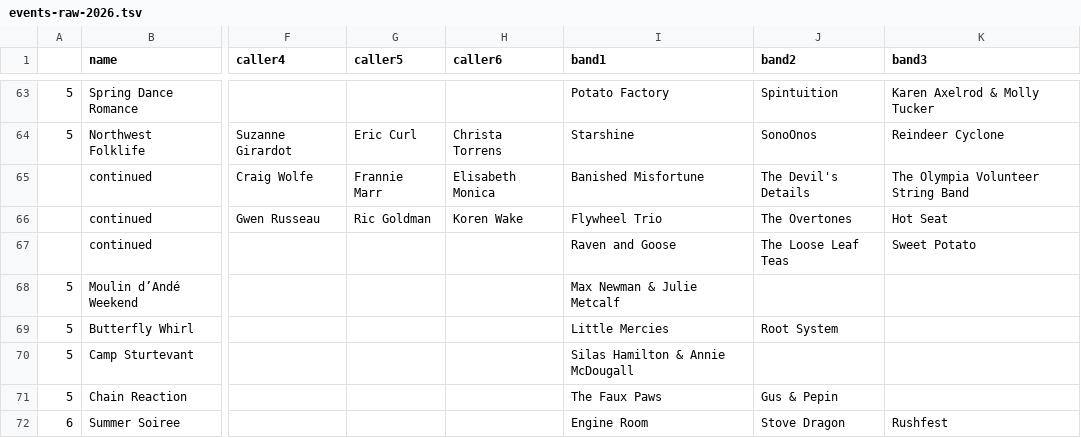
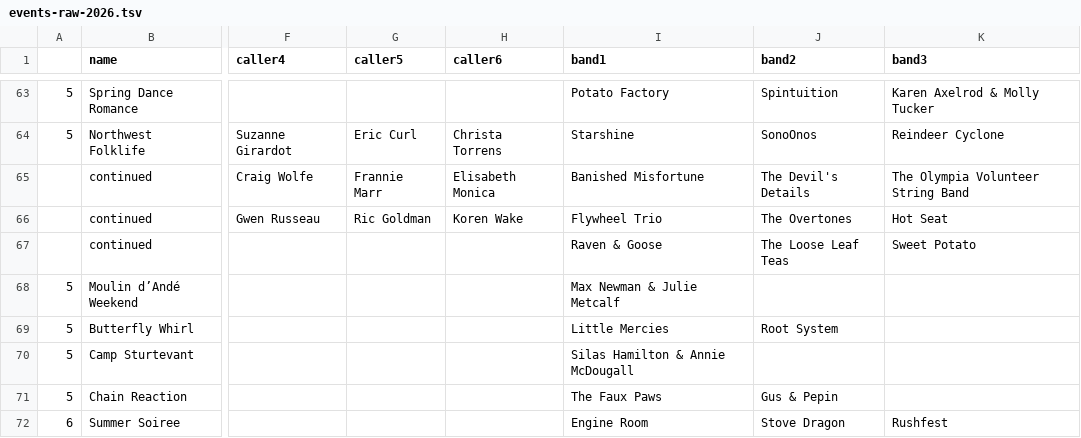
Before and after one commit to jeffkaufman/trycontra, a TSV file: events-raw-2026.tsv, drawn as a sheet; only a part is shown, gaps mark what is left out; the diff names each change by its address in the sheet, - before the commit and + after, or states it on an @@ line.

Commit message:
sync with spreadsheet

```diff
--- a/events-raw-2026.tsv
+++ b/events-raw-2026.tsv
-I67 (band1): Raven and Goose
+I67 (band1): Raven & Goose
```
Also changed, not shown: 1 other file.
